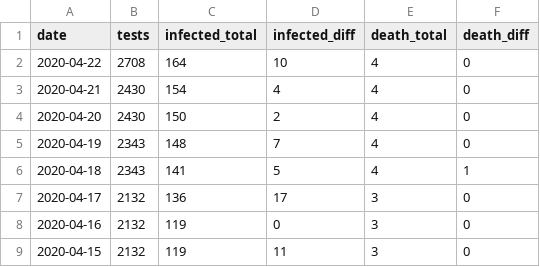
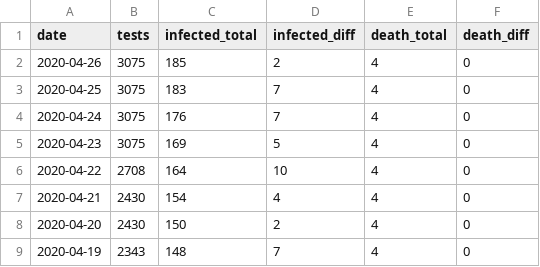
Before and after one commit to jackjlee/covid19_mry, a CSV file: covid19_mry.csv, drawn as a sheet; only a part is shown; the shorter side is filled out with more unchanged rows; the diff names each change by its address in the sheet, - before the commit and + after, or states it on an @@ line.

Commit message:
Updated with data available on April 28

```diff
--- a/covid19_mry.csv
+++ b/covid19_mry.csv
+row 2: 2020-04-26 | 3075 | 185 | 2 | 4 | 0
+row 3: 2020-04-25 | 3075 | 183 | 7 | 4 | 0
+row 4: 2020-04-24 | 3075 | 176 | 7 | 4 | 0
+row 5: 2020-04-23 | 3075 | 169 | 5 | 4 | 0
```
Also changed, not shown: 2 other files.
